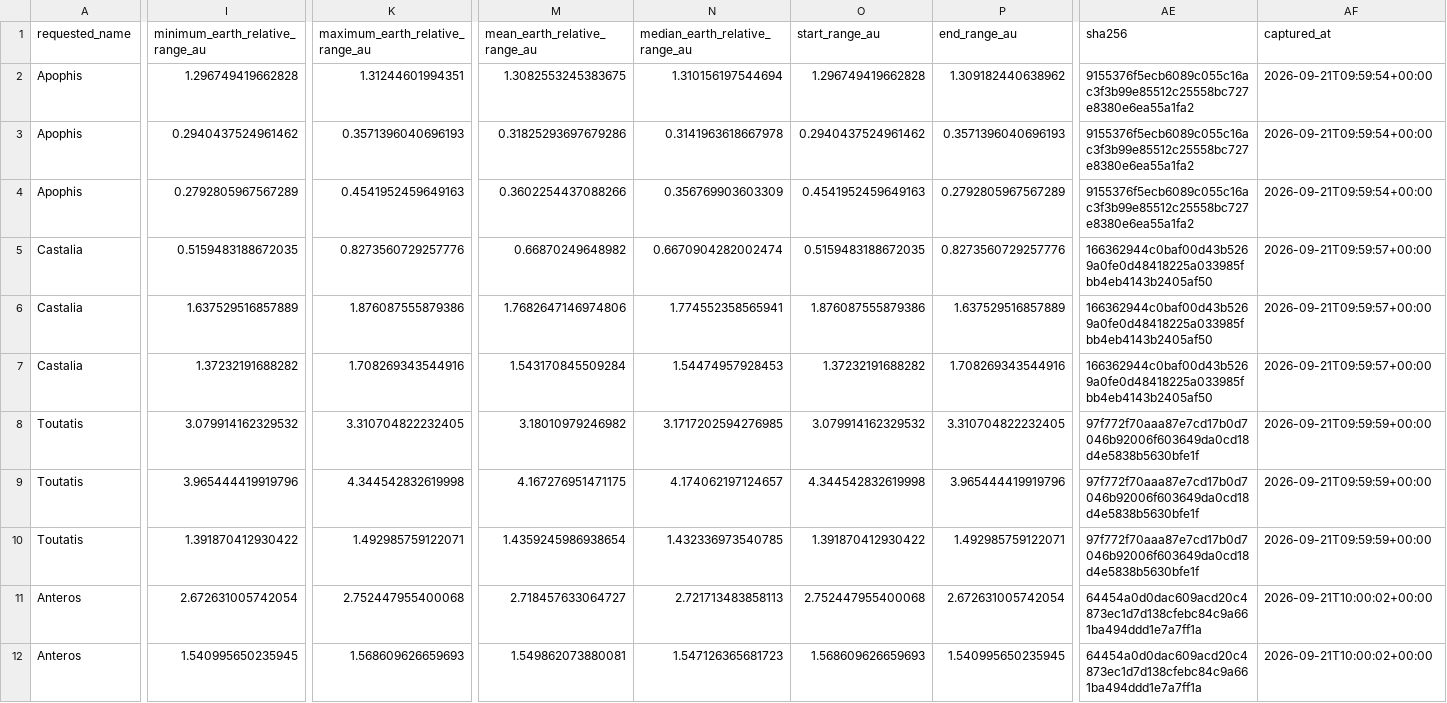
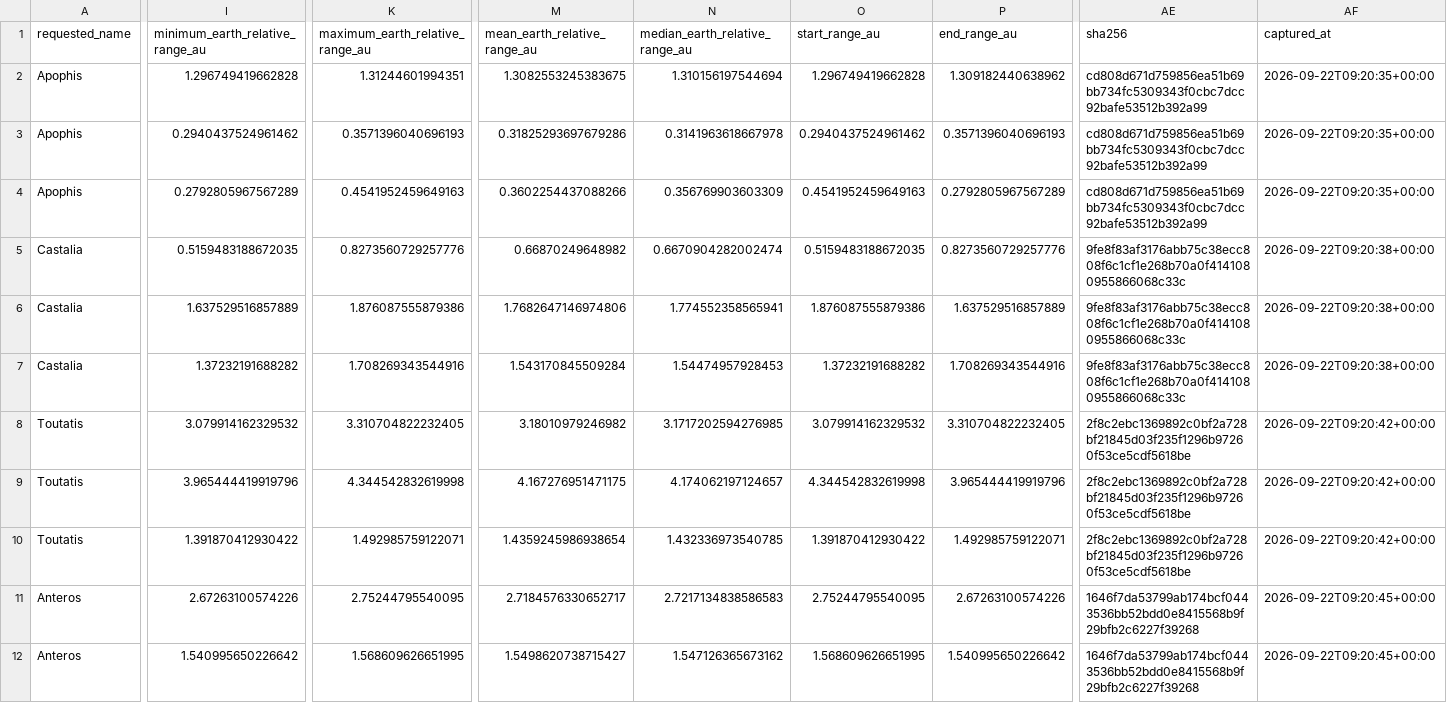
Before and after one commit to achillesromer-coder/Data, a CSV file: data/jpl/horizons/latest/summary.csv, drawn as a sheet; only a part is shown, gaps mark what is left out; the diff covers the shown part only; the diff names each change by its address in the sheet, - before the commit and + after, or states it on an @@ line.

```diff
--- a/data/jpl/horizons/latest/summary.csv
+++ b/data/jpl/horizons/latest/summary.csv
-AE2:AE4 (sha256): 9155376f5ecb6089c055c16ac3f3b99e85512c25558bc727e8380e6ea55a1fa2
+AE2:AE4 (sha256): cd808d671d759856ea51b69bb734fc5309343f0cbc7dcc92bafe53512b392a99
-AF2:AF4 (captured_at): 2026-09-21T09:59:54+00:00
+AF2:AF4 (captured_at): 2026-09-22T09:20:35+00:00
-AE5:AE7 (sha256): 166362944c0baf00d43b5269a0fe0d48418225a033985fbb4eb4143b2405af50
+AE5:AE7 (sha256): 9fe8f83af3176abb75c38ecc808f6c1cf1e268b70a0f4141080955866068c33c
-AF5:AF7 (captured_at): 2026-09-21T09:59:57+00:00
+AF5:AF7 (captured_at): 2026-09-22T09:20:38+00:00
-AE8:AE10 (sha256): 97f772f70aaa87e7cd17b0d7046b92006f603649da0cd18d4e5838b5630bfe1f
+AE8:AE10 (sha256): 2f8c2ebc1369892c0bf2a728bf21845d03f235f1296b97260f53ce5cdf5618be
-AF8:AF10 (captured_at): 2026-09-21T09:59:59+00:00
+AF8:AF10 (captured_at): 2026-09-22T09:20:42+00:00
-I11 (minimum_earth_relative_range_au): 2.672631005742054
+I11 (minimum_earth_relative_range_au): 2.67263100574226
-K11 (maximum_earth_relative_range_au): 2.752447955400068
+K11 (maximum_earth_relative_range_au): 2.75244795540095
-M11 (mean_earth_relative_range_au): 2.718457633064727
+M11 (mean_earth_relative_range_au): 2.7184576330652717
-N11 (median_earth_relative_range_au): 2.721713483858113
+N11 (median_earth_relative_range_au): 2.7217134838586583
-O11 (start_range_au): 2.752447955400068
+O11 (start_range_au): 2.75244795540095
-P11 (end_range_au): 2.672631005742054
+P11 (end_range_au): 2.67263100574226
-AE11:AE12 (sha256): 64454a0d0dac609acd20c4873ec1d7d138cfebc84c9a661ba494ddd1e7a7ff1a
+AE11:AE12 (sha256): 1646f7da53799ab174bcf0443536bb52bdd0e8415568b9f29bfb2c6227f39268
-AF11:AF12 (captured_at): 2026-09-21T10:00:02+00:00
+AF11:AF12 (captured_at): 2026-09-22T09:20:45+00:00
-I12 (minimum_earth_relative_range_au): 1.540995650235945
+I12 (minimum_earth_relative_range_au): 1.540995650226642
-K12 (maximum_earth_relative_range_au): 1.568609626659693
+K12 (maximum_earth_relative_range_au): 1.568609626651995
-M12 (mean_earth_relative_range_au): 1.549862073880081
+M12 (mean_earth_relative_range_au): 1.5498620738715427
-N12 (median_earth_relative_range_au): 1.547126365681723
+N12 (median_earth_relative_range_au): 1.547126365673162
-O12 (start_range_au): 1.568609626659693
+O12 (start_range_au): 1.568609626651995
-P12 (end_range_au): 1.540995650235945
+P12 (end_range_au): 1.540995650226642
```
Also changed, not shown: 32 edited cells elsewhere in this file, data/jpl/neighbours/horizons/latest/summary.csv, data/jpl/neighbours/sbdb/latest/summary.csv, 34 other files.
